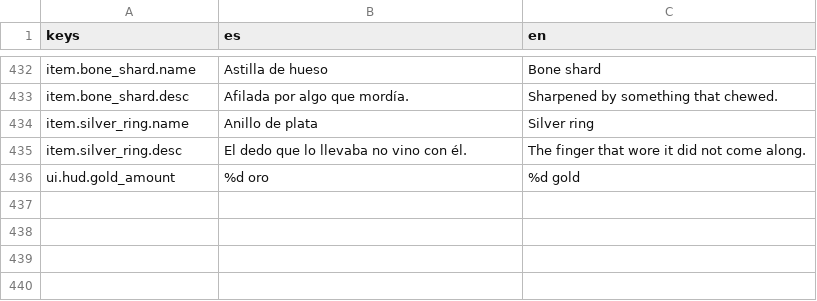
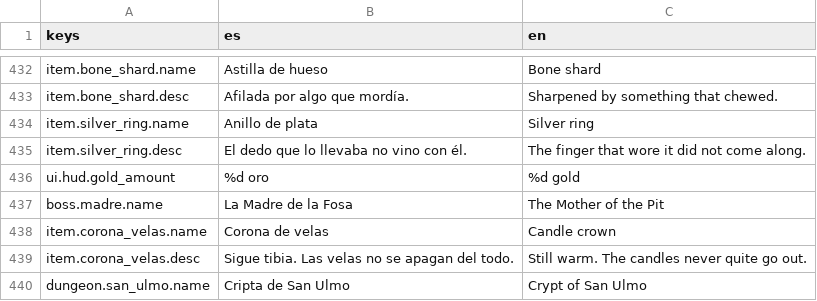
Before and after one commit to devenma/dungeons, a CSV file: locale/strings.csv, drawn as a sheet; only a part is shown, gaps mark what is left out; the diff names each change by its address in the sheet, - before the commit and + after, or states it on an @@ line.

Commit message:
feat(expedición): San Ulmo de 3 pisos con la Escalera del Farol
- DungeonData (id, pisos, jefe y trofeo) y san_ulmo.tres; DungeonManager usa el FloorData de cada
  piso y el último no tiene salida.
- Al caer la Madre aparece la Escalera del Farol donde estaba la pila: vuelve al gremio con la
  mochila, asegura las armas y marca el dungeon como limpio (ProfileState.has_cleared).
- La Corona de velas cae solo la primera vez.
- Volver al gremio cura siempre, por muerte o por la escalera.
- Debug (N) en el último piso lleva a la antesala del jefe.
- assert_boss_victory: techo, multiplicadores, trofeo único y vuelta con todo.

```diff
--- a/locale/strings.csv
+++ b/locale/strings.csv
+row 437: boss.madre.name | La Madre de la Fosa | The Mother of the Pit
+row 438: item.corona_velas.name | Corona de velas | Candle crown
+row 439: item.corona_velas.desc | Sigue tibia. Las velas no se apagan del todo. | Still warm. The candles never quite go out.
+row 440: dungeon.san_ulmo.name | Cripta de San Ulmo | Crypt of San Ulmo
```
Also changed, not shown: 8 other files.
